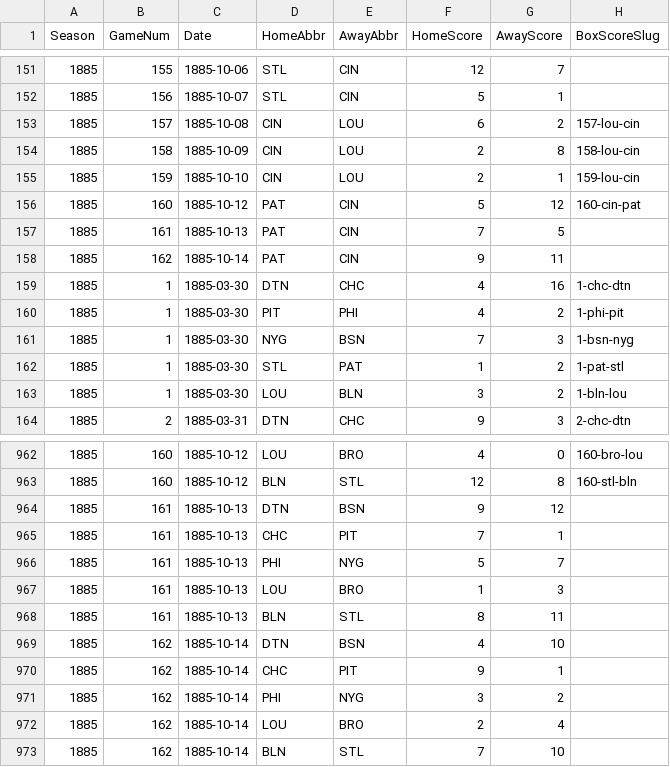
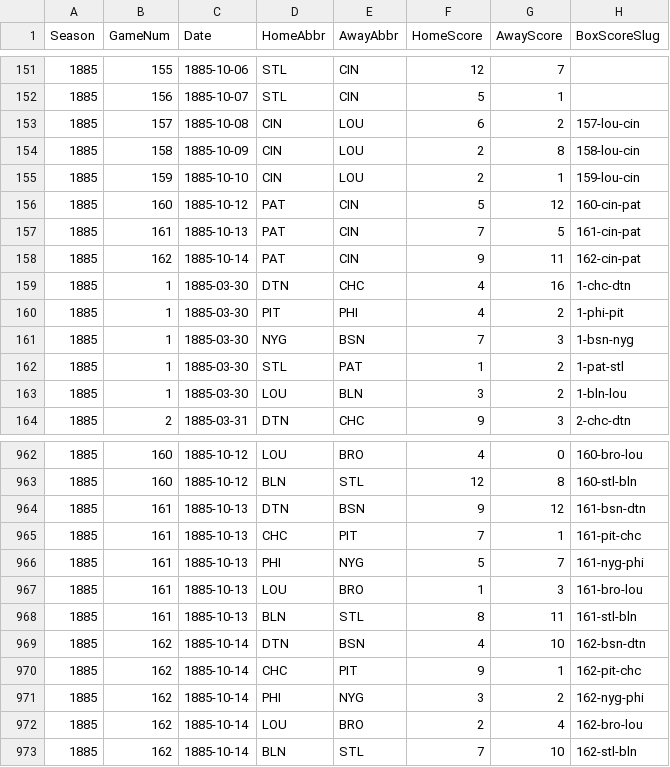
Before and after one commit to crazyjoe02/RewriteHistory, a CSV file: bbsite/data/1885/schedule.csv, drawn as a sheet; only a part is shown, gaps mark what is left out.

Commit message:
Add PBP for game days 161-162

```diff
--- a/bbsite/data/1885/schedule.csv
+++ b/bbsite/data/1885/schedule.csv
@@ -156,4 +156,4 @@ Season,GameNum,Date,HomeAbbr,AwayAbbr,HomeScore,AwayScore,BoxScoreSlug
 1885,160,1885-10-12,PAT,CIN,5,12,160-cin-pat
-1885,161,1885-10-13,PAT,CIN,7,5,
-1885,162,1885-10-14,PAT,CIN,9,11,
+1885,161,1885-10-13,PAT,CIN,7,5,161-cin-pat
+1885,162,1885-10-14,PAT,CIN,9,11,162-cin-pat
 1885,1,1885-03-30,DTN,CHC,4,16,1-chc-dtn
@@ -963,11 +963,11 @@ Season,GameNum,Date,HomeAbbr,AwayAbbr,HomeScore,AwayScore,BoxScoreSlug
 1885,160,1885-10-12,BLN,STL,12,8,160-stl-bln
-1885,161,1885-10-13,DTN,BSN,9,12,
-1885,161,1885-10-13,CHC,PIT,7,1,
-1885,161,1885-10-13,PHI,NYG,5,7,
-1885,161,1885-10-13,LOU,BRO,1,3,
-1885,161,1885-10-13,BLN,STL,8,11,
-1885,162,1885-10-14,DTN,BSN,4,10,
-1885,162,1885-10-14,CHC,PIT,9,1,
-1885,162,1885-10-14,PHI,NYG,3,2,
-1885,162,1885-10-14,LOU,BRO,2,4,
-1885,162,1885-10-14,BLN,STL,7,10,
+1885,161,1885-10-13,DTN,BSN,9,12,161-bsn-dtn
+1885,161,1885-10-13,CHC,PIT,7,1,161-pit-chc
+1885,161,1885-10-13,PHI,NYG,5,7,161-nyg-phi
+1885,161,1885-10-13,LOU,BRO,1,3,161-bro-lou
+1885,161,1885-10-13,BLN,STL,8,11,161-stl-bln
+1885,162,1885-10-14,DTN,BSN,4,10,162-bsn-dtn
+1885,162,1885-10-14,CHC,PIT,9,1,162-pit-chc
+1885,162,1885-10-14,PHI,NYG,3,2,162-nyg-phi
+1885,162,1885-10-14,LOU,BRO,2,4,162-bro-lou
+1885,162,1885-10-14,BLN,STL,7,10,162-stl-bln
```
Also changed, not shown: 13 other files.
